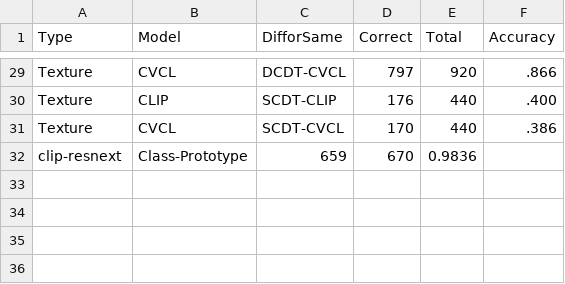
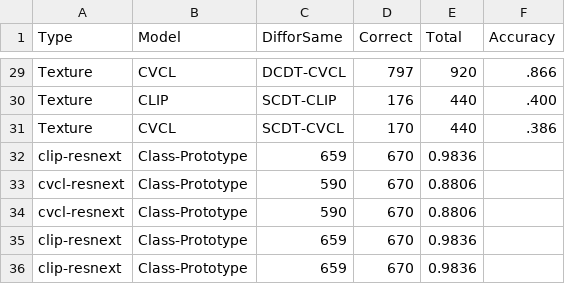
Before and after one commit to PatrickBats/NTU-Synthetic, a CSV file: PatrickProject/Chart_Generation/all_prototype_results.csv, drawn as a sheet; only a part is shown, gaps mark what is left out.

```diff
--- a/PatrickProject/Chart_Generation/all_prototype_results.csv
+++ b/PatrickProject/Chart_Generation/all_prototype_results.csv
@@ -32 +32,5 @@ Texture,CVCL,SCDT-CVCL,170,440,.386
 clip-resnext,Class-Prototype,659,670,0.9836
+cvcl-resnext,Class-Prototype,590,670,0.8806
+cvcl-resnext,Class-Prototype,590,670,0.8806
+clip-resnext,Class-Prototype,659,670,0.9836
+clip-resnext,Class-Prototype,659,670,0.9836
```
Also changed, not shown: 3 other files.
